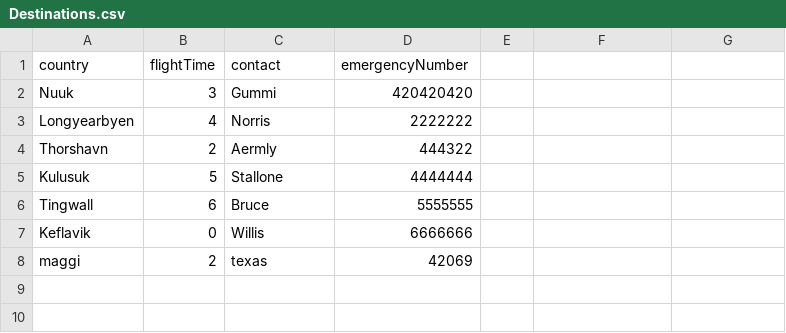
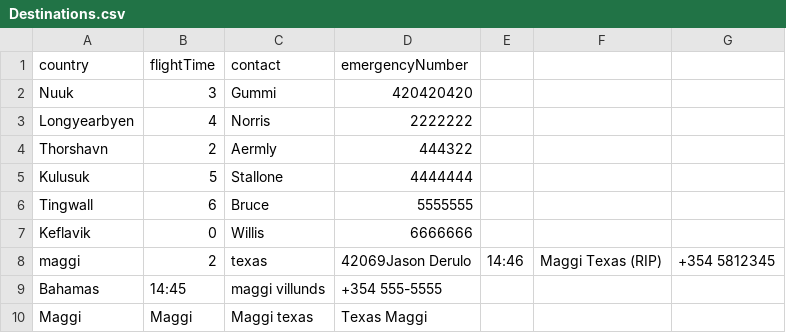
Before and after one commit to andri95/Verklegt1_AHERO, a CSV file: Data/Destinations.csv, drawn as a sheet.

```diff
--- a/Data/Destinations.csv
+++ b/Data/Destinations.csv
@@ -7,2 +7,4 @@ Tingwall,6,Bruce,5555555
 Keflavik,0,Willis,6666666
-maggi,2,texas,42069
+maggi,2,texas,42069Jason Derulo,14:46,Maggi Texas (RIP),+354 5812345
+Bahamas,14:45,maggi villunds,+354 555-5555
+Maggi,Maggi,Maggi texas,Texas Maggi
```
Also changed, not shown: Data/Crew.csv, 3 other files.
